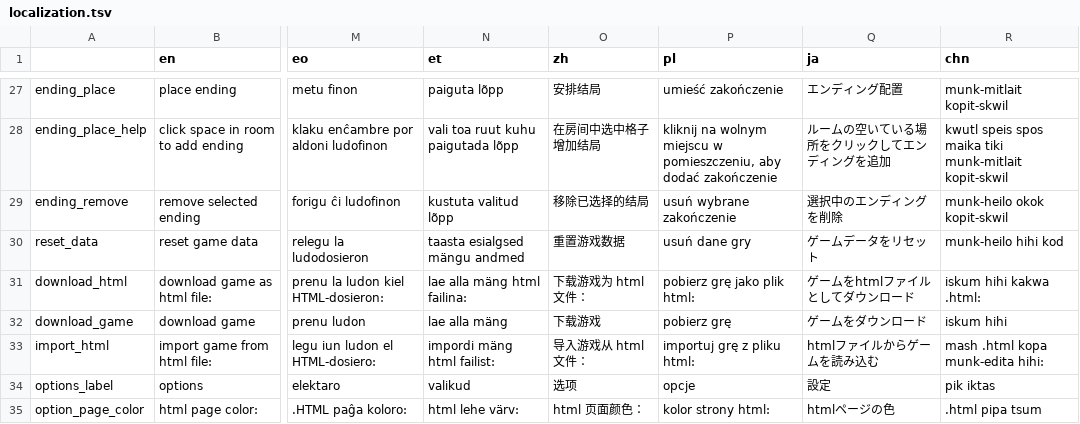
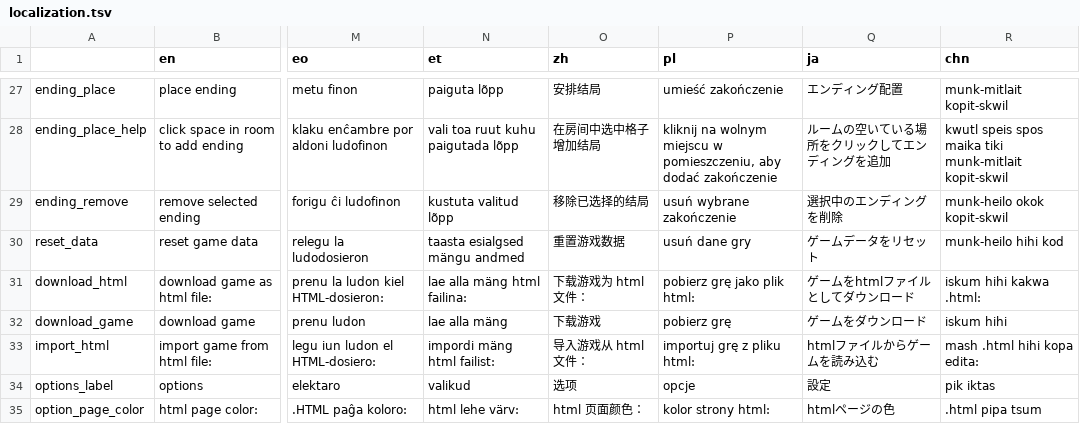
Before and after one commit to le-doux/bitsy, a TSV file: dev/resources/localization.tsv, drawn as a sheet; only a part is shown, gaps mark what is left out; the diff covers the shown part only; the diff names each change by its address in the sheet, - before the commit and + after, or states it on an @@ line.

Commit message:
update localization file

```diff
--- a/dev/resources/localization.tsv
+++ b/dev/resources/localization.tsv
-R33 (chn): mash .html kopa munk-edita hihi:
+R33 (chn): mash .html hihi kopa edita:
```
Also changed, not shown: 9 edited cells elsewhere in this file.
